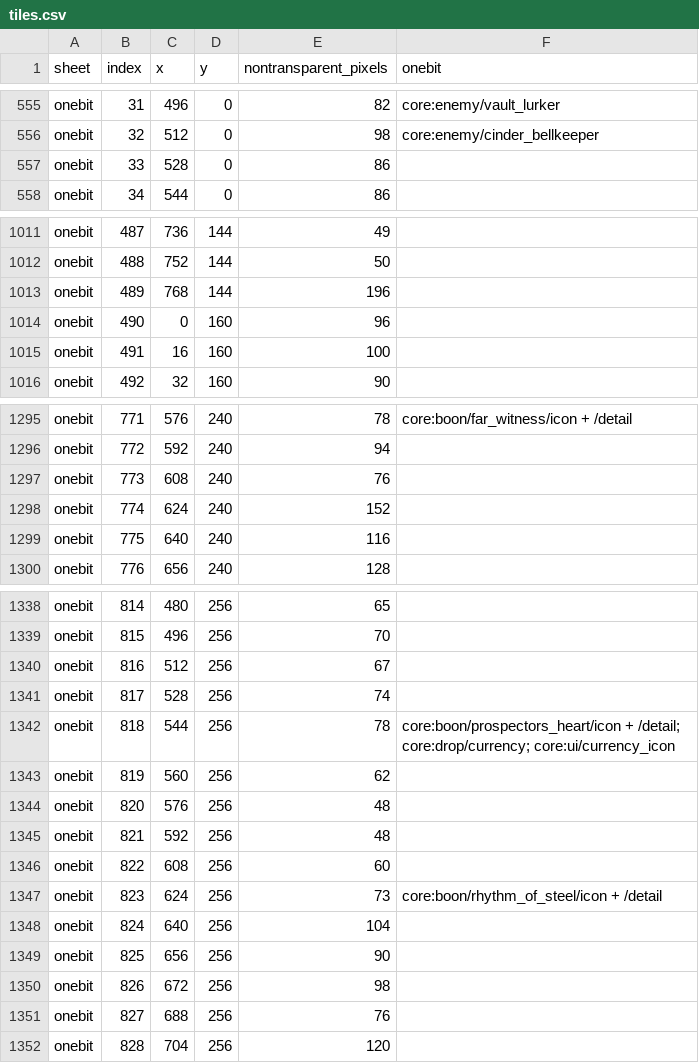
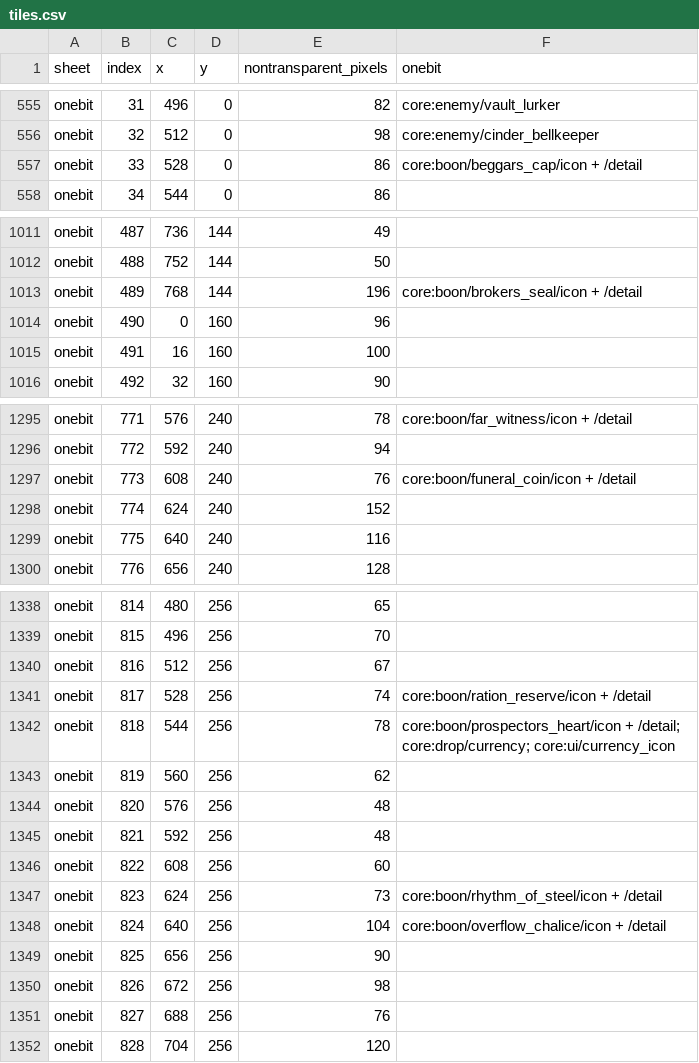
Before and after one commit to gongahkia/roag, a CSV file: docs/sprite-audit/tiles.csv, drawn as a sheet; only a part is shown, gaps mark what is left out; the diff covers the shown part only.

Commit message:
Add seven supply and reward boons with native artwork

```diff
--- a/docs/sprite-audit/tiles.csv
+++ b/docs/sprite-audit/tiles.csv
@@ -556,3 +556,3 @@ onebit,31,496,0,82,core:enemy/vault_lurker
 onebit,32,512,0,98,core:enemy/cinder_bellkeeper
-onebit,33,528,0,86,
+onebit,33,528,0,86,core:boon/beggars_cap/icon + /detail
 onebit,34,544,0,86,
@@ -1012,3 +1012,3 @@ onebit,487,736,144,49,
 onebit,488,752,144,50,
-onebit,489,768,144,196,
+onebit,489,768,144,196,core:boon/brokers_seal/icon + /detail
 onebit,490,0,160,96,
@@ -1296,3 +1296,3 @@ onebit,771,576,240,78,core:boon/far_witness/icon + /detail
 onebit,772,592,240,94,
-onebit,773,608,240,76,
+onebit,773,608,240,76,core:boon/funeral_coin/icon + /detail
 onebit,774,624,240,152,
@@ -1340,3 +1340,3 @@ onebit,815,496,256,70,
 onebit,816,512,256,67,
-onebit,817,528,256,74,
+onebit,817,528,256,74,core:boon/ration_reserve/icon + /detail
 onebit,818,544,256,78,core:boon/prospectors_heart/icon + /detail; core:drop/currency; core:ui/currency_icon
@@ -1347,3 +1347,3 @@ onebit,822,608,256,60,
 onebit,823,624,256,73,core:boon/rhythm_of_steel/icon + /detail
-onebit,824,640,256,104,
+onebit,824,640,256,104,core:boon/overflow_chalice/icon + /detail
 onebit,825,656,256,90,
```
Also changed, not shown: 2 edited cells elsewhere in this file, 23 other files.
